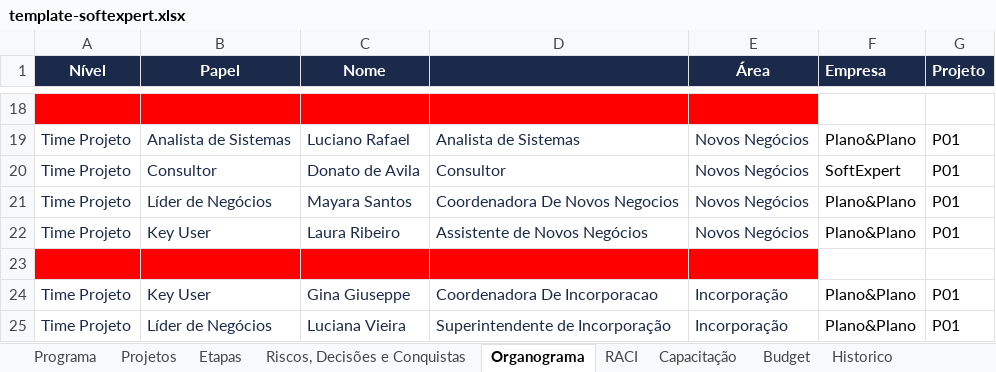
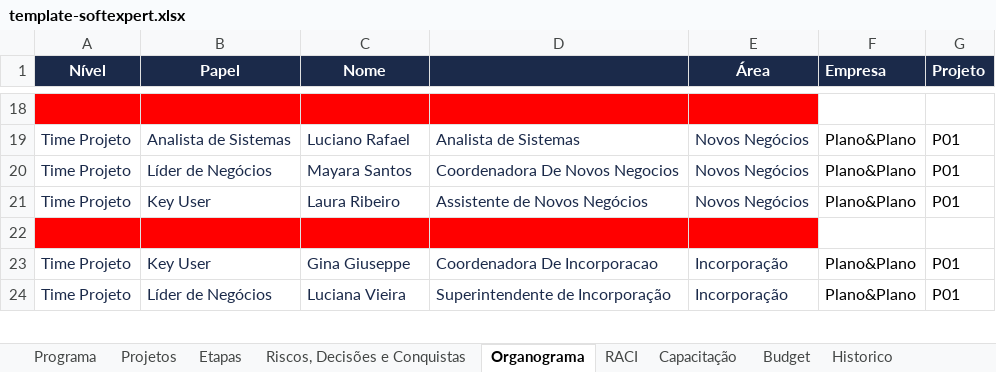
Before and after one commit to Lucas7Fernandes/Softexpert, an Excel workbook: template-softexpert.xlsx, sheet Organograma, drawn as a sheet; only a part is shown, gaps mark what is left out; values as stored, in another font and other column widths than the file's, no borders; the diff names each change by its address in the sheet, - before the commit and + after, or states it on an @@ line.

Commit message:
Atualização automática da planilha

```diff
--- a/template-softexpert.xlsx (sheet Organograma)
+++ b/template-softexpert.xlsx (sheet Organograma)
-row 20: Time Projeto | Consultor | Donato de Avila | Consultor | Novos Negócios | SoftExpert | P01
```
Also changed, not shown: sheet Budget.
